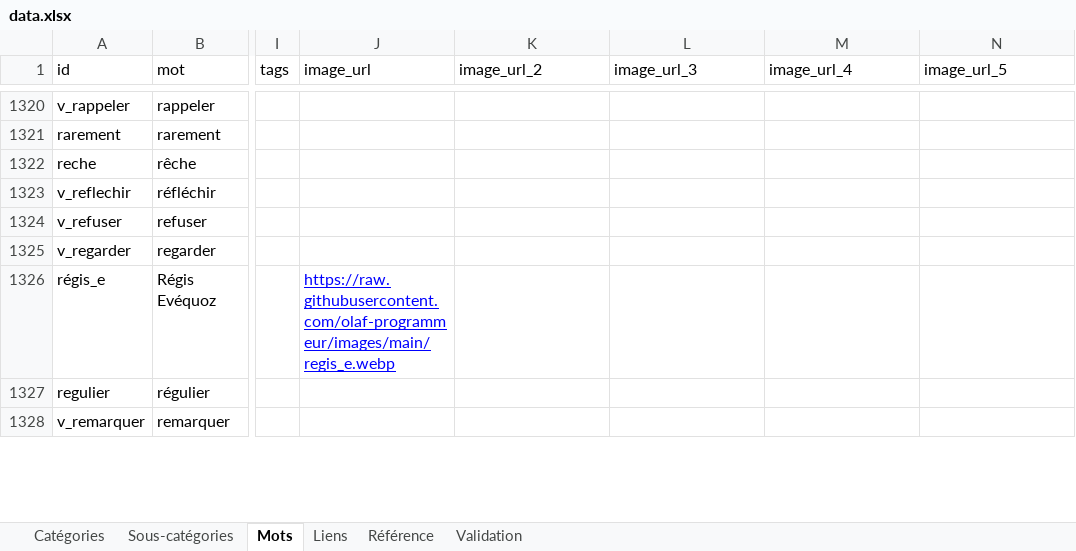
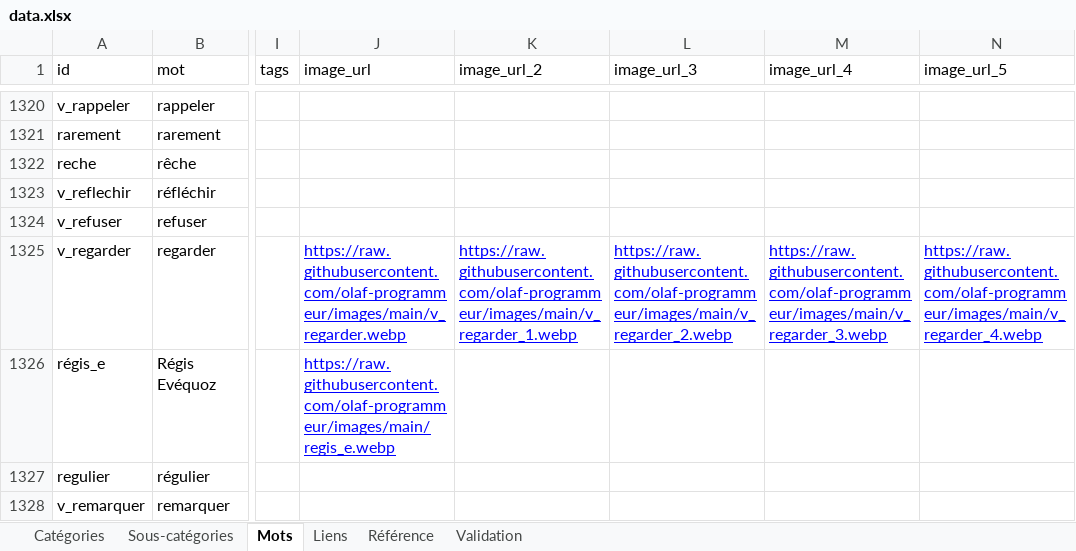
Before and after one commit to olaf-programmeur/vocab-app, an Excel workbook: public/data.xlsx, sheet Mots, drawn as a sheet; only a part is shown, gaps mark what is left out; values as stored, in another font and other column widths than the file's, no borders; the diff covers the shown part only; the diff names each change by its address in the sheet, - before the commit and + after, or states it on an @@ line.

```diff
--- a/public/data.xlsx (sheet Mots)
+++ b/public/data.xlsx (sheet Mots)
-J1325 (image_url): (empty)
+J1325 (image_url): https://raw.githubusercontent.com/olaf-programmeur/images/main/v_regarder.webp
-K1325 (image_url_2): (empty)
+K1325 (image_url_2): https://raw.githubusercontent.com/olaf-programmeur/images/main/v_regarder_1.webp
-L1325 (image_url_3): (empty)
+L1325 (image_url_3): https://raw.githubusercontent.com/olaf-programmeur/images/main/v_regarder_2.webp
-M1325 (image_url_4): (empty)
+M1325 (image_url_4): https://raw.githubusercontent.com/olaf-programmeur/images/main/v_regarder_3.webp
-N1325 (image_url_5): (empty)
+N1325 (image_url_5): https://raw.githubusercontent.com/olaf-programmeur/images/main/v_regarder_4.webp
```
Also changed, not shown: 1 added row and 92 edited cells elsewhere in this sheet.
